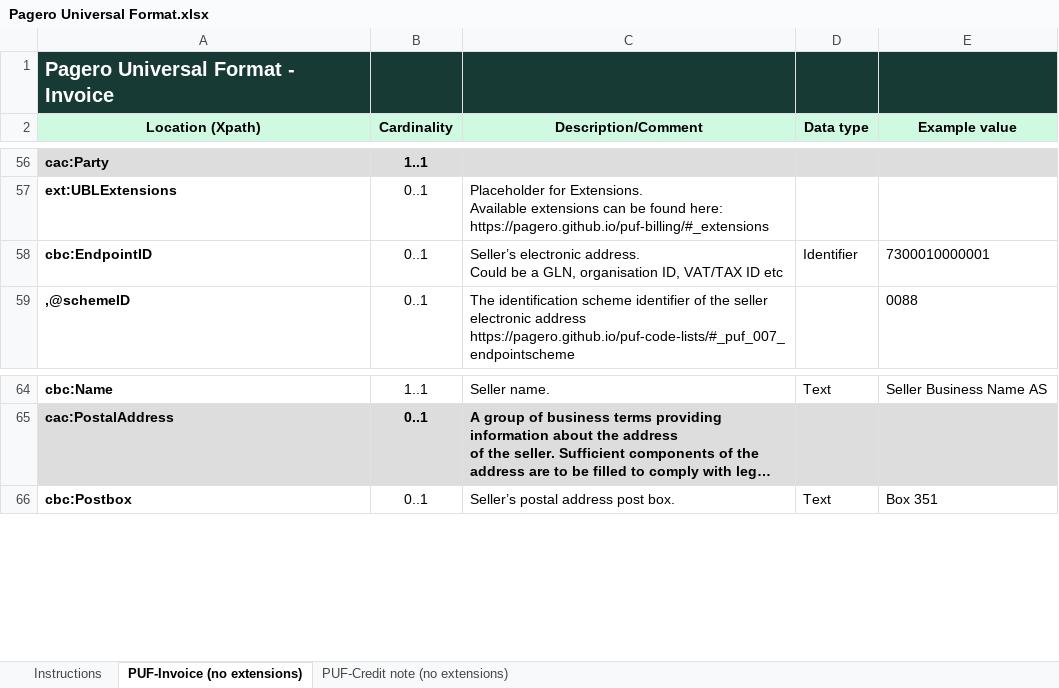
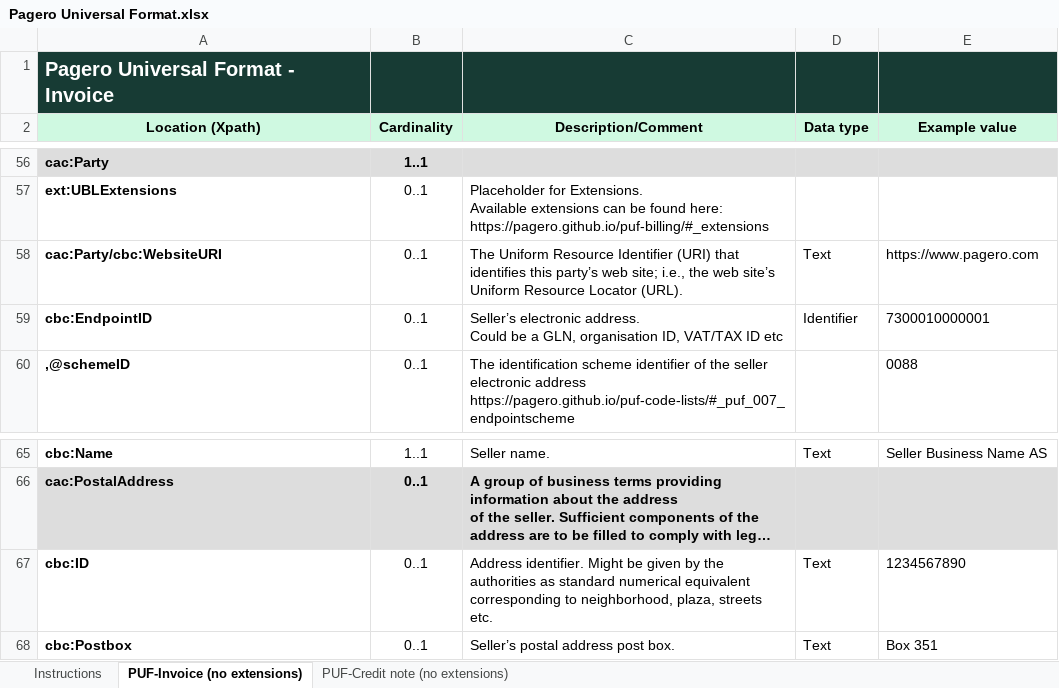
Before and after one commit to pagero/puf-billing, an Excel workbook: specification/excel/Pagero Universal Format.xlsx, sheet PUF-Invoice (no extensions), drawn as a sheet; only a part is shown, gaps mark what is left out; long unchanged cells end in …; values as stored, in another font and other column widths than the file's, no borders; the diff names each change by its address in the sheet, - before the commit and + after, or states it on an @@ line.

Commit message:
1576989 - PUF Excel specification - Aligned specification with documentation. Added cbc:WebsiteURI and cac:PostalAddress/cbc:ID for several parties. (#104)

```diff
--- a/specification/excel/Pagero Universal Format.xlsx (sheet PUF-Invoice (no extensions))
+++ b/specification/excel/Pagero Universal Format.xlsx (sheet PUF-Invoice (no extensions))
+row 58: cac:Party/cbc:WebsiteURI | 0..1 | The Uniform Resource Identifier (URI) that identifies this party’s web site; i.e., the web site’s Uniform Resource Locator (URL). | Text | https://www.pagero.com
+row 67: cbc:ID | 0..1 | Address identifier. Might be given by the authorities as standard numerical equivalent corresponding to neighborhood, plaza, streets etc. | Text | 1234567890
```
Also changed, not shown: sheet PUF-Credit note (no extensions), sheet Instructions.
